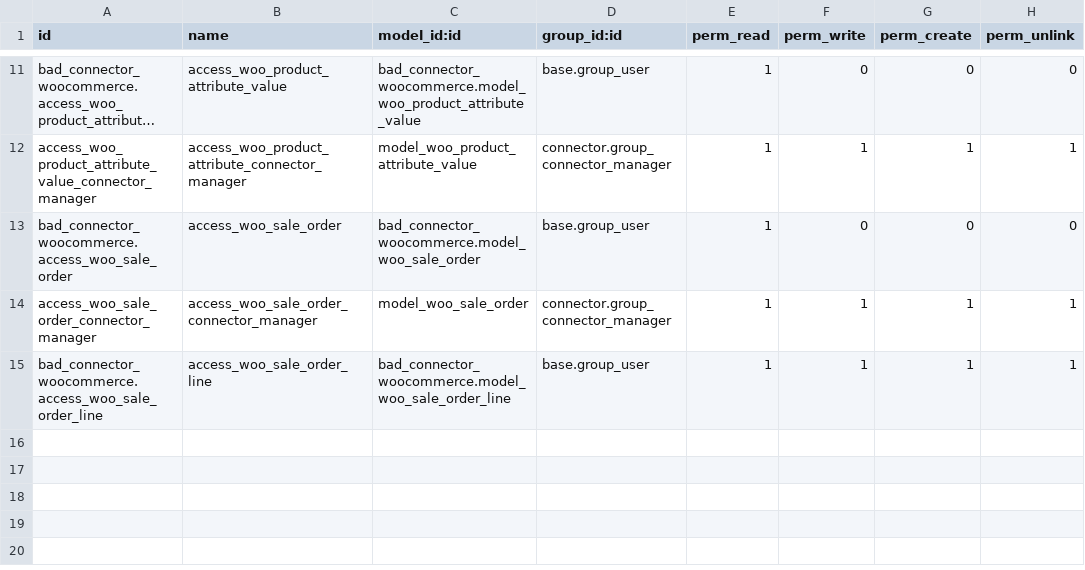
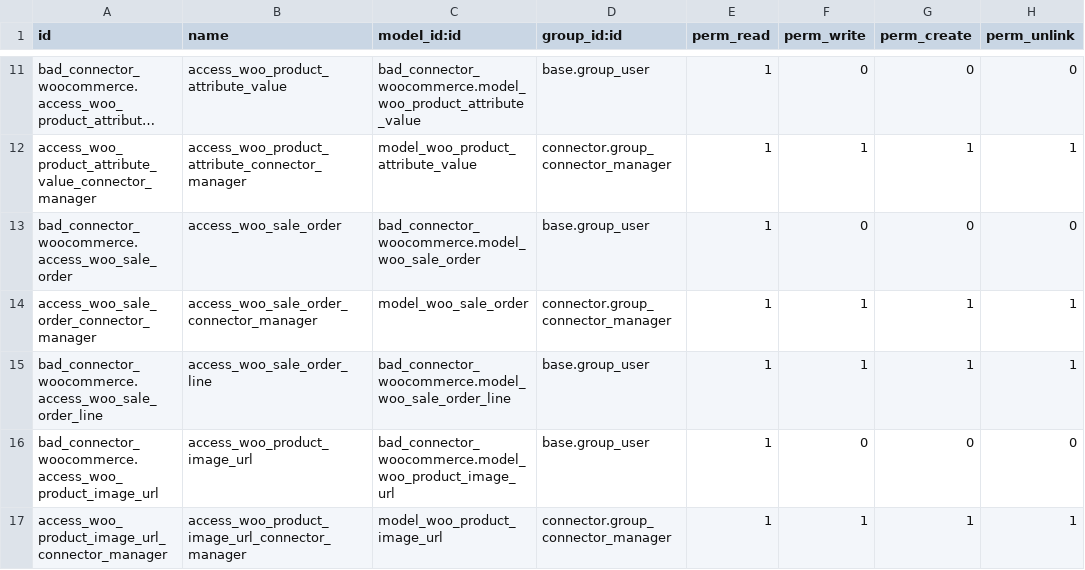
Before and after one commit to BizzAppDev-Systems/connector-woocommerce, a CSV file: bad_connector_woocommerce/security/ir.model.access.csv, drawn as a sheet; only a part is shown, gaps mark what is left out; long unchanged cells end in …; the diff names each change by its address in the sheet, - before the commit and + after, or states it on an @@ line.

Commit message:
[T6682]bad_connector_woocommerce: Improved the mapping for image.

```diff
--- a/bad_connector_woocommerce/security/ir.model.access.csv
+++ b/bad_connector_woocommerce/security/ir.model.access.csv
+row 16: bad_connector_woocommerce.access_woo_product_image_url | access_woo_product_image_url | bad_connector_woocommerce.model_woo_product_image_url | base.group_user | 1 | 0 | 0 | 0
+row 17: access_woo_product_image_url_connector_manager | access_woo_product_image_url_connector_manager | model_woo_product_image_url | connector.group_connector_manager | 1 | 1 | 1 | 1
```
Also changed, not shown: 11 other files.
